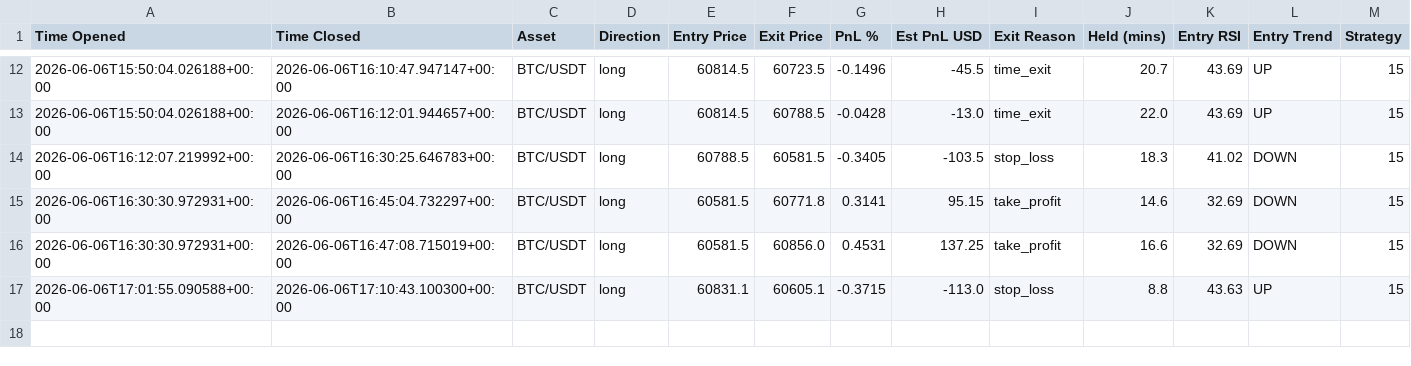
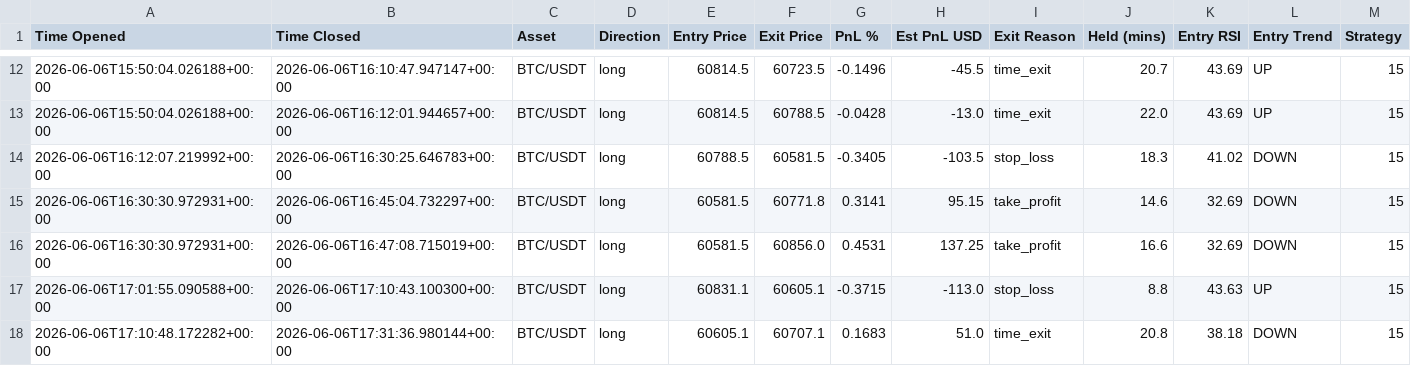
Before and after one commit to jm909/hermes-trading, a CSV file: state/trades.csv, drawn as a sheet; only a part is shown, gaps mark what is left out.

Commit message:
worker: update trades.csv

```diff
--- a/state/trades.csv
+++ b/state/trades.csv
@@ -17 +17,2 @@ Time Opened,Time Closed,Asset,Direction,Entry Price,Exit Price,PnL %,Est PnL USD
 2026-06-06T17:01:55.090588+00:00,2026-06-06T17:10:43.100300+00:00,BTC/USDT,long,60831.1,60605.1,-0.3715,-113.0,stop_loss,8.8,43.63,UP,15
+2026-06-06T17:10:48.172282+00:00,2026-06-06T17:31:36.980144+00:00,BTC/USDT,long,60605.1,60707.1,0.1683,51.0,time_exit,20.8,38.18,DOWN,15
```
